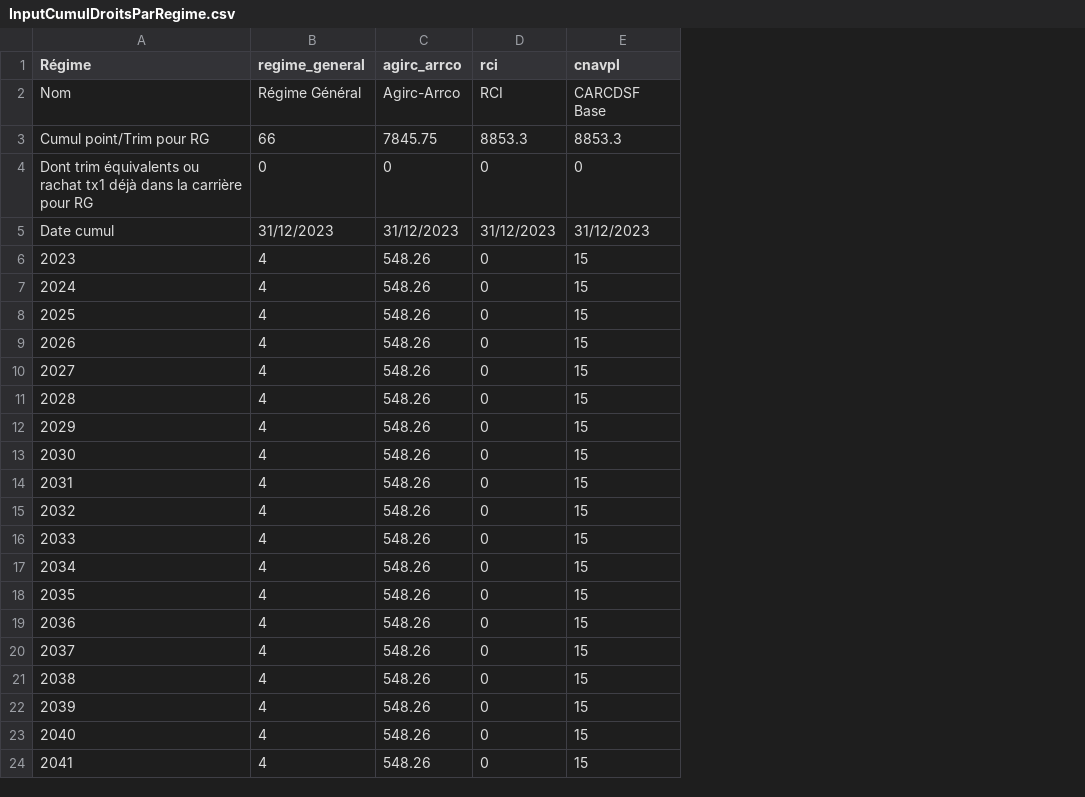
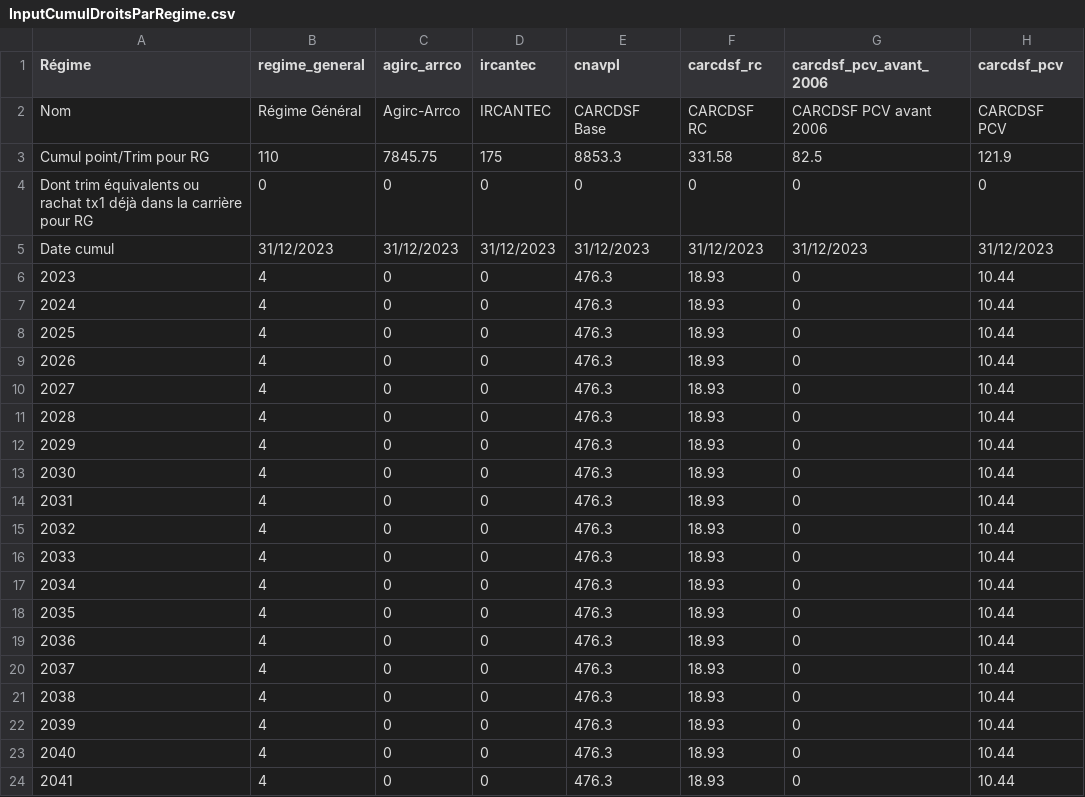
Before and after one commit to adepradeux/Projet_Outil_Calcul_Retraite, a CSV file: Input_client/InputCumulDroitsParRegime.csv, drawn as a sheet; the diff names each change by its address in the sheet, - before the commit and + after, or states it on an @@ line.

```diff
--- a/Input_client/InputCumulDroitsParRegime.csv
+++ b/Input_client/InputCumulDroitsParRegime.csv
+column F (carcdsf_rc), rows 2-24: CARCDSF RC | 331.58 | 0 | 31/12/2023 | 18.93 | 18.93 | 18.93 | 18.93 | 18.93 | 18.93 | 18.93 | 18.93 | 18.93 | 18.93 | 18.93 | 18.93 | 18.93 | 18.93 | 18.93 | 18.93 | 18.93 | 18.93 | 18.93
+column G (carcdsf_pcv_avant_2006), rows 2-24: CARCDSF PCV avant 2006 | 82.5 | 0 | 31/12/2023 | 0 | 0 | 0 | 0 | 0 | 0 | 0 | 0 | 0 | 0 | 0 | 0 | 0 | 0 | 0 | 0 | 0 | 0 | 0
+column H (carcdsf_pcv), rows 2-24: CARCDSF PCV | 121.9 | 0 | 31/12/2023 | 10.44 | 10.44 | 10.44 | 10.44 | 10.44 | 10.44 | 10.44 | 10.44 | 10.44 | 10.44 | 10.44 | 10.44 | 10.44 | 10.44 | 10.44 | 10.44 | 10.44 | 10.44 | 10.44
-D1: rci
+D1: ircantec
-D2 (ircantec): RCI
+D2 (ircantec): IRCANTEC
-B3 (regime_general): 66
+B3 (regime_general): 110
-D3 (ircantec): 8853.3
+D3 (ircantec): 175
-C6:C24 (agirc_arrco): 548.26
+C6:C24 (agirc_arrco): 0
-E6:E24 (cnavpl): 15
+E6:E24 (cnavpl): 476.3
```
Also changed, not shown: Input_client/InputAnnualData.csv, Input_data_institutionnelles/Input_parametres_regimes.csv, 35 other files.
